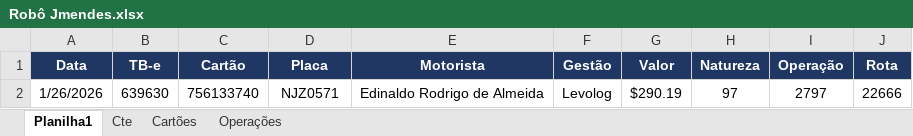
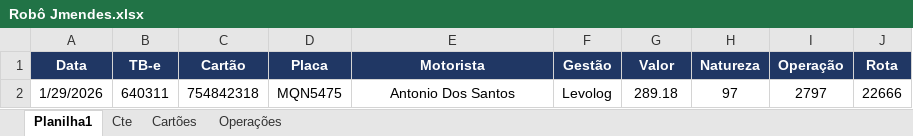
Before and after one commit to Orietnom/KMM, an Excel workbook: excel_files/Robô Jmendes.xlsx, sheet Planilha1, drawn as a sheet; only a part is shown; values as stored, in another font and other column widths than the file's, no borders; the diff names each change by its address in the sheet, - before the commit and + after, or states it on an @@ line.

```diff
--- a/excel_files/Robô Jmendes.xlsx (sheet Planilha1)
+++ b/excel_files/Robô Jmendes.xlsx (sheet Planilha1)
-A2 (Data): 1/26/2026
+A2 (Data): 1/29/2026
-B2 (TB-e): 639630
+B2 (TB-e): 640311
-C2 (Cartão): 756133740
+C2 (Cartão): 754842318
-D2 (Placa): NJZ0571
+D2 (Placa): MQN5475
-E2 (Motorista): Edinaldo Rodrigo de Almeida
+E2 (Motorista): Antonio Dos Santos
-G2 (Valor): $290.19
+G2 (Valor): 289.18
```
Also changed, not shown: sheet Operações, src/bots/jmendes/excel_files/Robô Jmendes.xlsx, 24 other files.
